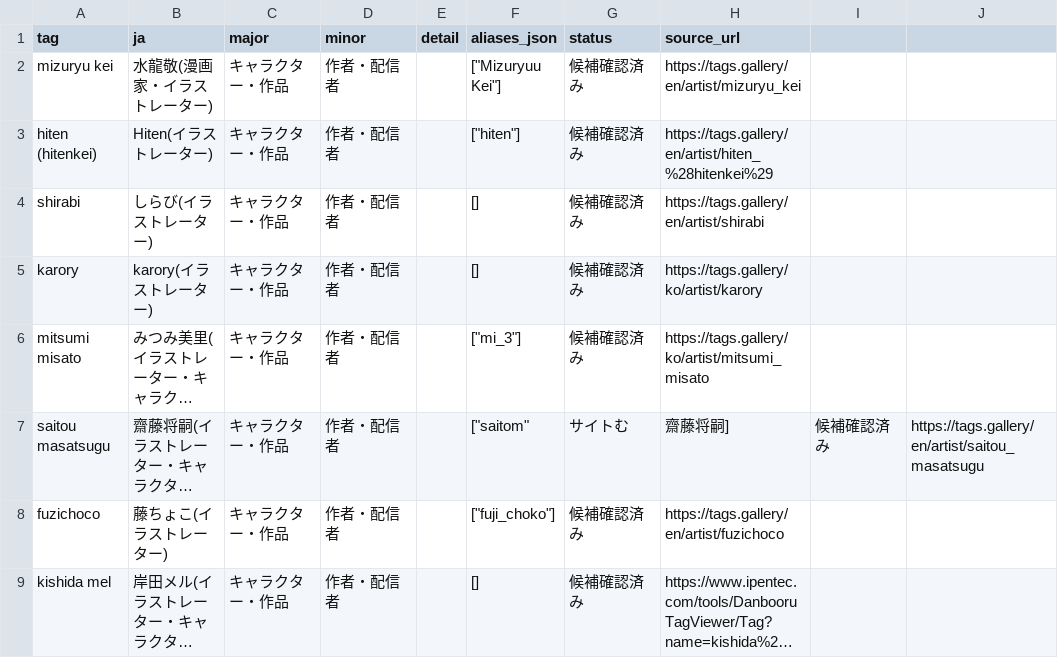
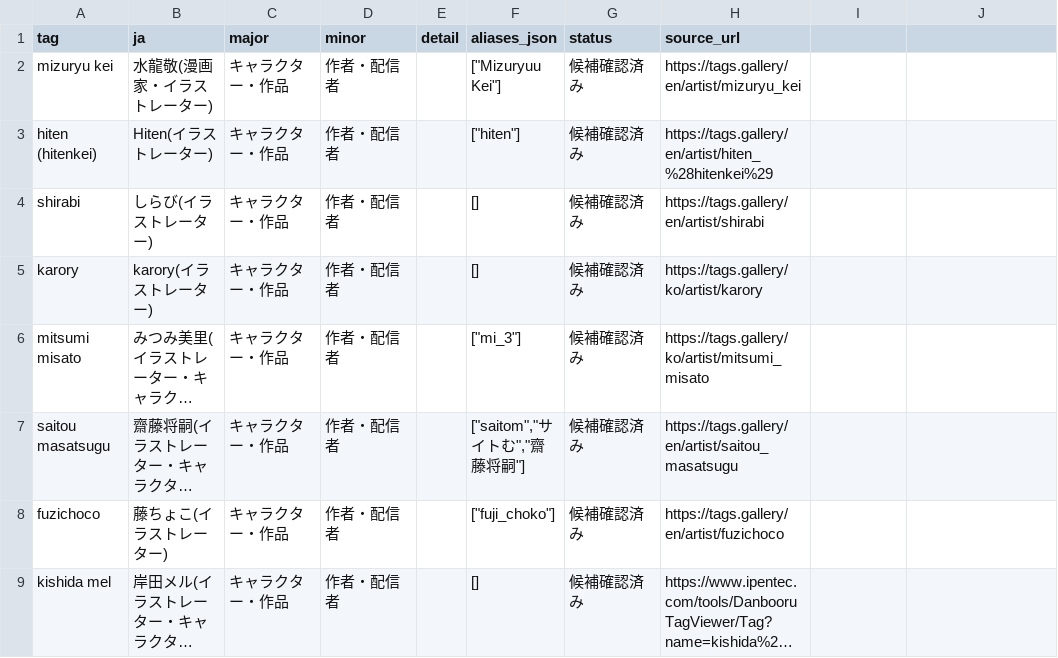
Before and after one commit to menosgrande/prompt-tag-dictionary-data, a CSV file: creator-additions-candidates.csv, drawn as a sheet; long unchanged cells end in …; the diff names each change by its address in the sheet, - before the commit and + after, or states it on an @@ line.

Commit message:
Fix CSV quoting in creator candidate aliases

```diff
--- a/creator-additions-candidates.csv
+++ b/creator-additions-candidates.csv
-F7 (aliases_json): ["saitom"
+F7 (aliases_json): ["saitom","サイトむ","齋藤将嗣"]
-G7 (status): サイトむ
+G7 (status): 候補確認済み
-H7 (source_url): 齋藤将嗣]
+H7 (source_url): https://tags.gallery/en/artist/saitou_masatsugu
-I7: 候補確認済み
+I7: (empty)
-J7: https://tags.gallery/en/artist/saitou_masatsugu
+J7: (empty)
```
